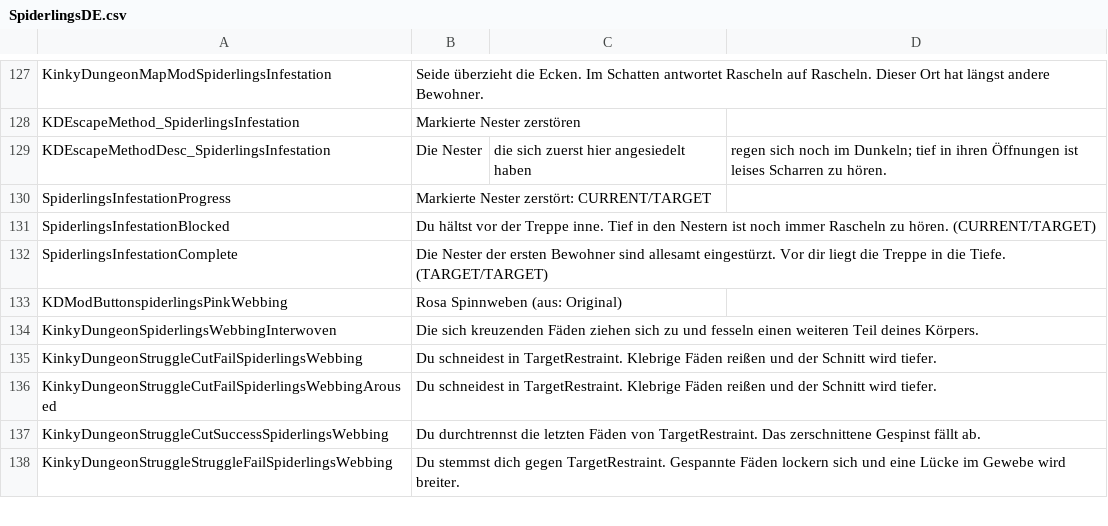
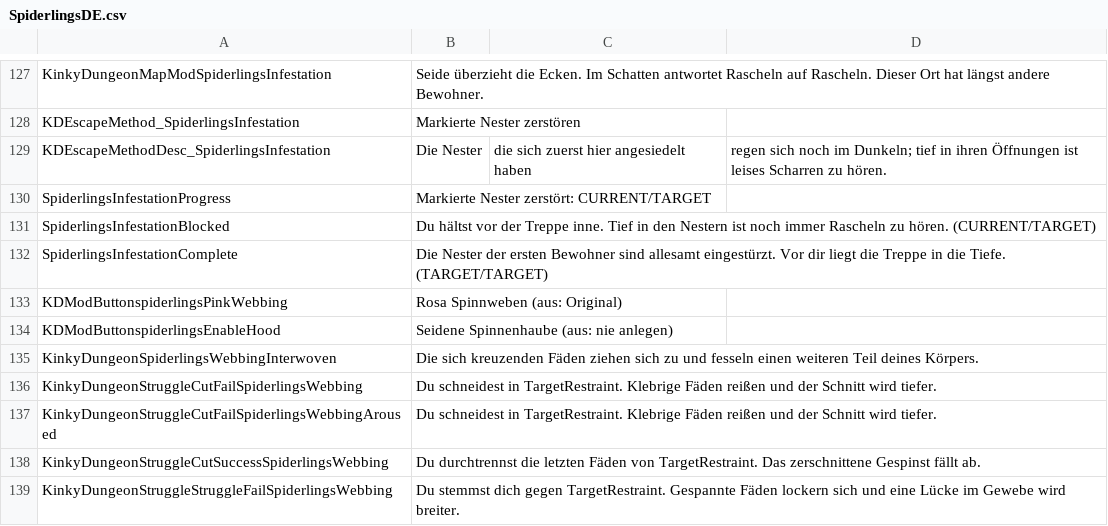
Before and after one commit to duromumuyazu74-rgb/Spiderlings, a CSV file: KinkyDungeon-Spiderlings/SpiderlingsDE.csv, drawn as a sheet; only a part is shown, gaps mark what is left out; the diff names each change by its address in the sheet, - before the commit and + after, or states it on an @@ line.

Commit message:
feat(spiderlings): make Hood optional and delay Mage rune blasts

```diff
--- a/KinkyDungeon-Spiderlings/SpiderlingsDE.csv
+++ b/KinkyDungeon-Spiderlings/SpiderlingsDE.csv
+row 134: KDModButtonspiderlingsEnableHood | Seidene Spinnenhaube (aus: nie anlegen)
```
Also changed, not shown: 30 other files.
